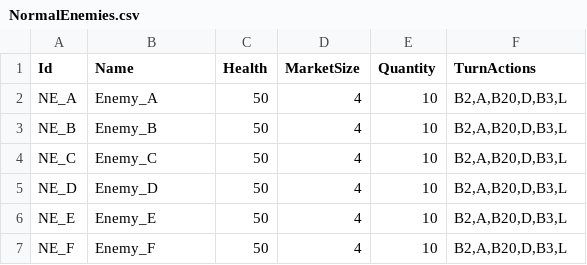
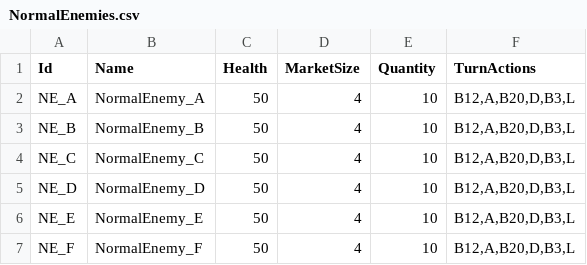
Before and after one commit to creepyLANguy/MechsAndMagesPrototype, a CSV file: NormalEnemies.csv, drawn as a sheet.

```diff
--- a/NormalEnemies.csv
+++ b/NormalEnemies.csv
@@ -1,7 +1,7 @@
 Id,Name,Health,MarketSize,Quantity,TurnActions
-NE_A,Enemy_A,50,4,10,"B2,A,B20,D,B3,L"
-NE_B,Enemy_B,50,4,10,"B2,A,B20,D,B3,L"
-NE_C,Enemy_C,50,4,10,"B2,A,B20,D,B3,L"
-NE_D,Enemy_D,50,4,10,"B2,A,B20,D,B3,L"
-NE_E,Enemy_E,50,4,10,"B2,A,B20,D,B3,L"
-NE_F,Enemy_F,50,4,10,"B2,A,B20,D,B3,L"
+NE_A,NormalEnemy_A,50,4,10,"B12,A,B20,D,B3,L"
+NE_B,NormalEnemy_B,50,4,10,"B12,A,B20,D,B3,L"
+NE_C,NormalEnemy_C,50,4,10,"B12,A,B20,D,B3,L"
+NE_D,NormalEnemy_D,50,4,10,"B12,A,B20,D,B3,L"
+NE_E,NormalEnemy_E,50,4,10,"B12,A,B20,D,B3,L"
+NE_F,NormalEnemy_F,50,4,10,"B12,A,B20,D,B3,L"
```
Also changed, not shown: Bosses.csv, Cards.csv, 4 other files.
